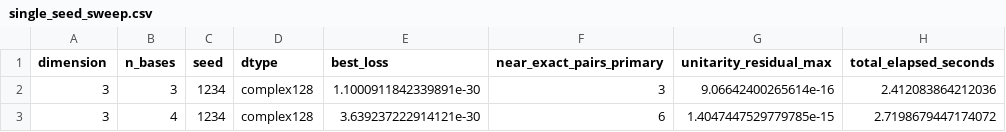
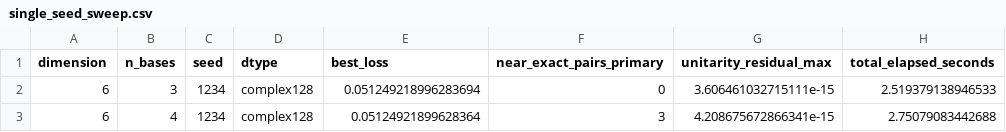
Before and after one commit to fatahjamro/amub-optimization-software, a CSV file: results/summaries/single_seed_sweep.csv, drawn as a sheet.

```diff
--- a/results/summaries/single_seed_sweep.csv
+++ b/results/summaries/single_seed_sweep.csv
@@ -1,3 +1,3 @@
 dimension,n_bases,seed,dtype,best_loss,near_exact_pairs_primary,unitarity_residual_max,total_elapsed_seconds
-3,3,1234,complex128,1.1000911842339891e-30,3,9.06642400265614e-16,2.412083864212036
-3,4,1234,complex128,3.639237222914121e-30,6,1.4047447529779785e-15,2.7198679447174072
+6,3,1234,complex128,0.051249218996283694,0,3.606461032715111e-15,2.519379138946533
+6,4,1234,complex128,0.05124921899628364,3,4.208675672866341e-15,2.75079083442688
```
Also changed, not shown: results/summaries/multiseed_complex128_summary.csv, results/summaries/multiseed_complex64_summary.csv, 41 other files.
